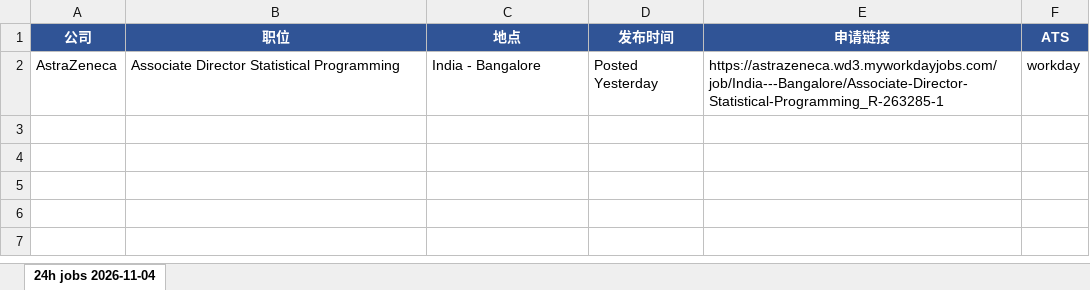
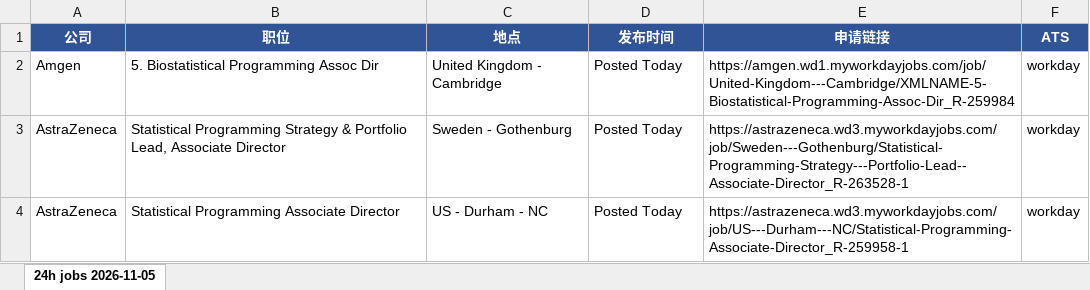
Before and after one commit to Kanaka-Kan/cloude, an Excel workbook: daily-jobs/latest.xlsx, sheet 24h jobs 2026-11-05, drawn as a sheet; values as stored, in another font and other column widths than the file's, no borders; addresses are those after the commit; the diff names each change by its address in the sheet, - before the commit and + after, or states it on an @@ line.

```diff
--- a/daily-jobs/latest.xlsx (sheet 24h jobs 2026-11-05)
+++ b/daily-jobs/latest.xlsx (sheet 24h jobs 2026-11-05)
-sheet tab: 24h jobs 2026-11-04
+sheet tab: 24h jobs 2026-11-05
+row 2: Amgen | 5. Biostatistical Programming Assoc Dir | United Kingdom - Cambridge | Posted Today | https://amgen.wd1.myworkdayjobs.com/job/United-Kingdom---Cambridge/XMLNAME-5-Biostatistical-Programming-Assoc-Dir_R-259984 | workday
+row 3: AstraZeneca | Statistical Programming Strategy & Portfolio Lead, Associate Director | Sweden - Gothenburg | Posted Today | https://astrazeneca.wd3.myworkdayjobs.com/job/Sweden---Gothenburg/Statistical-Programming-Strategy---Portfolio-Lead--Associate-Director_R-263528-1 | workday
-B4 (职位): Associate Director Statistical Programming
+B4 (职位): Statistical Programming Associate Director
-C4 (地点): India - Bangalore
+C4 (地点): US - Durham - NC
-D4 (发布时间): Posted Yesterday
+D4 (发布时间): Posted Today
-E4 (申请链接): https://astrazeneca.wd3.myworkdayjobs.com/job/India---Bangalore/Associate-Director-Statistical-Programming_R-263285-1
+E4 (申请链接): https://astrazeneca.wd3.myworkdayjobs.com/job/US---Durham---NC/Statistical-Programming-Associate-Director_R-259958-1
```
Also changed, not shown: daily-jobs/manual-check-latest.xlsx, 3 other files.
